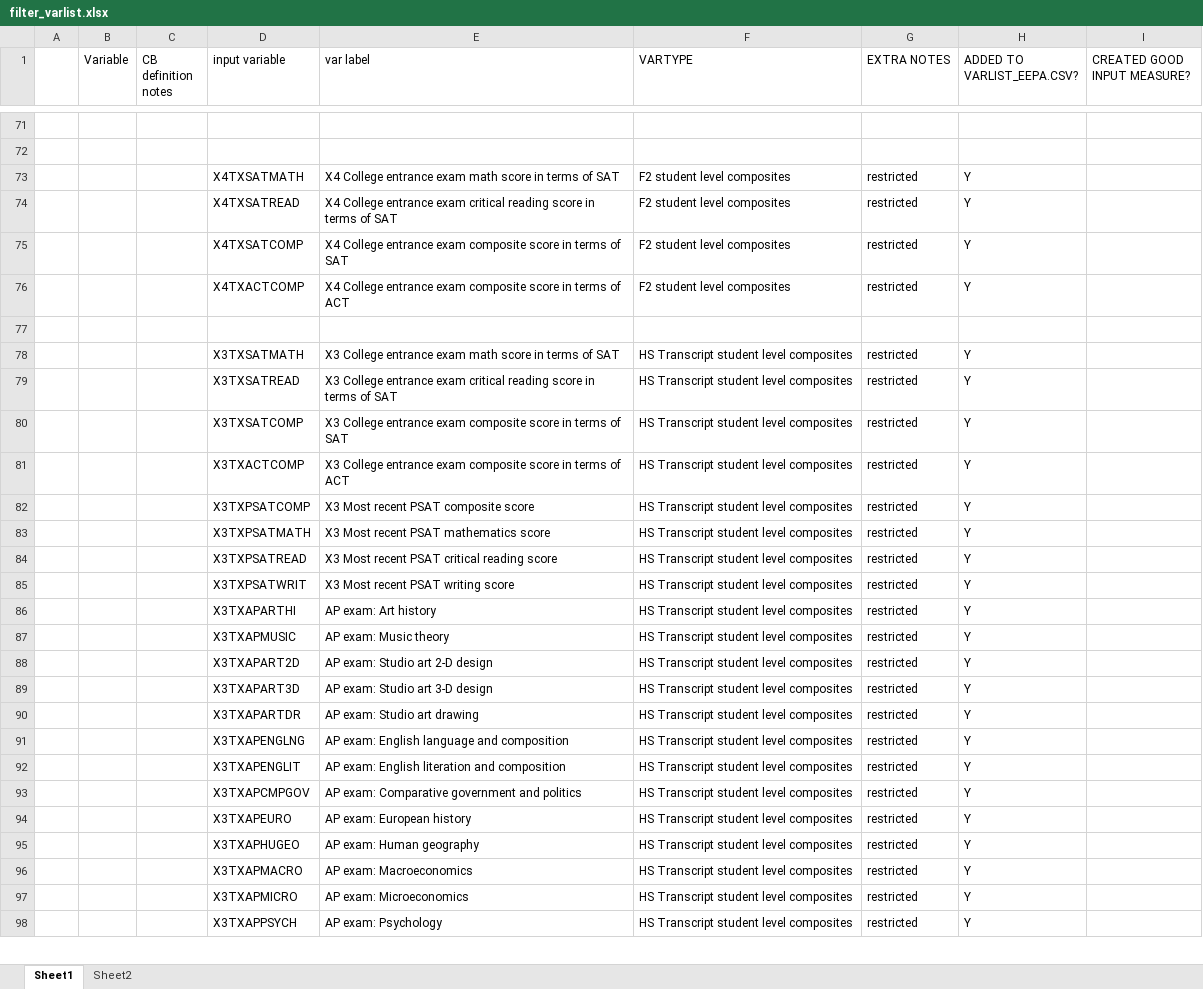
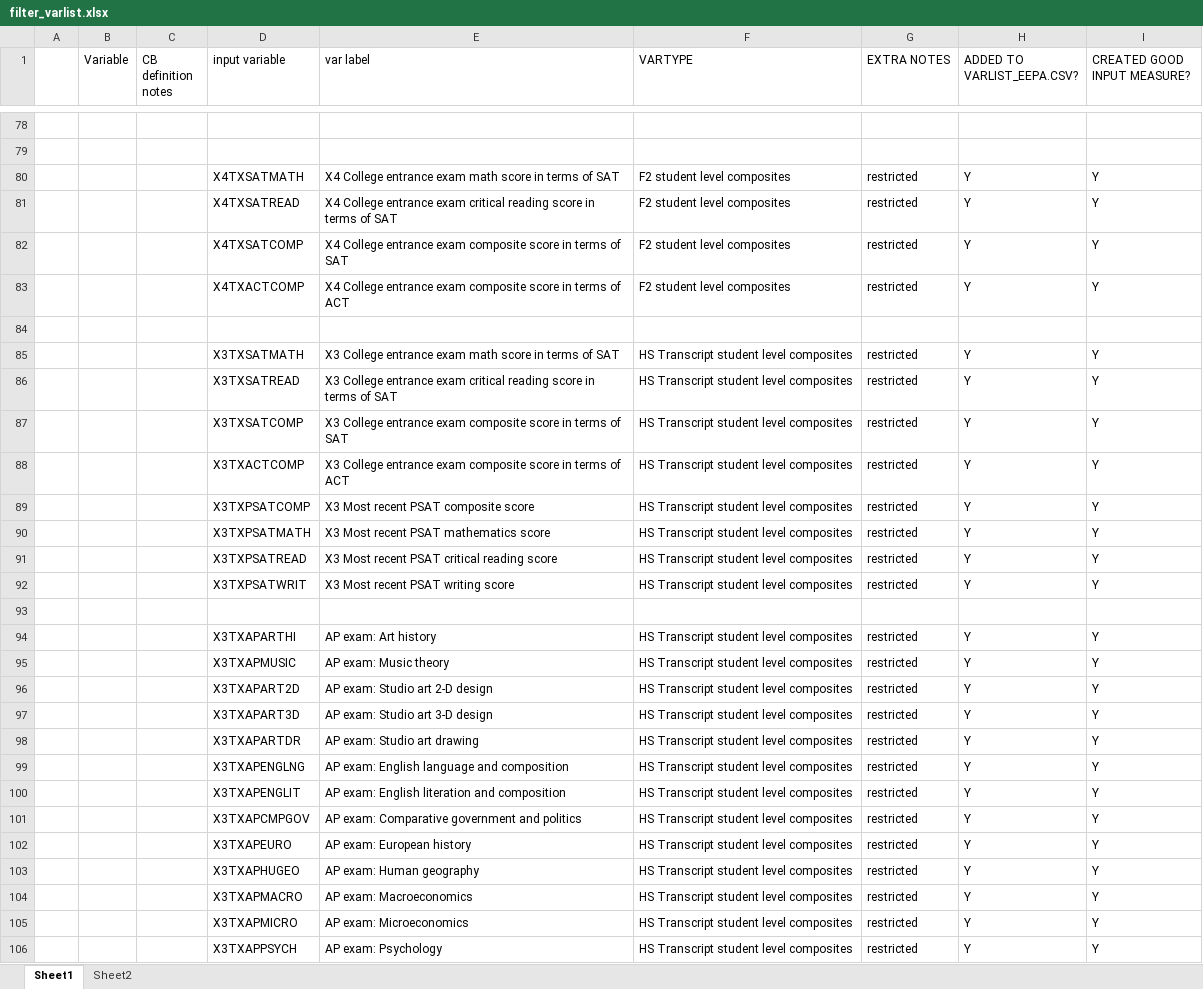
Before and after one commit to ozanj/student_list_hsls, an Excel workbook: data/hsls/documentation/filter_varlist.xlsx, sheet Sheet1, drawn as a sheet; only a part is shown, gaps mark what is left out; values as stored, in another font and other column widths than the file's, no borders; addresses are those after the commit; the diff covers the shown part only; the diff names each change by its address in the sheet, - before the commit and + after, or states it on an @@ line.

Commit message:
updated filter_varlist.xls and varlist_eepa.csv

```diff
--- a/data/hsls/documentation/filter_varlist.xlsx (sheet Sheet1)
+++ b/data/hsls/documentation/filter_varlist.xlsx (sheet Sheet1)
-I80:I83 (CREATED GOOD INPUT MEASURE?): (empty)
+I80:I83 (CREATED GOOD INPUT MEASURE?): Y
-I85:I92 (CREATED GOOD INPUT MEASURE?): (empty)
+I85:I92 (CREATED GOOD INPUT MEASURE?): Y
+row 93: (empty)
-I94:I106 (CREATED GOOD INPUT MEASURE?): (empty)
+I94:I106 (CREATED GOOD INPUT MEASURE?): Y
```
Also changed, not shown: 9 added rows, 22 removed rows, 31 edited cells and cell formats elsewhere in this sheet, 1 other file.
